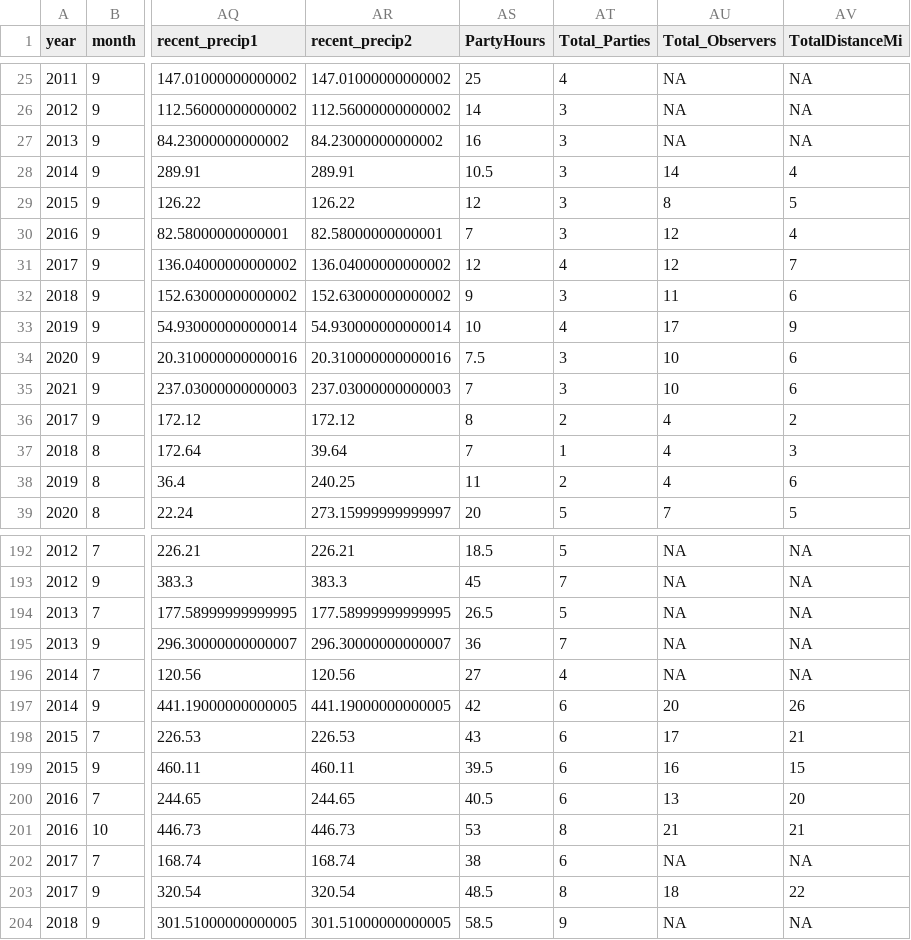
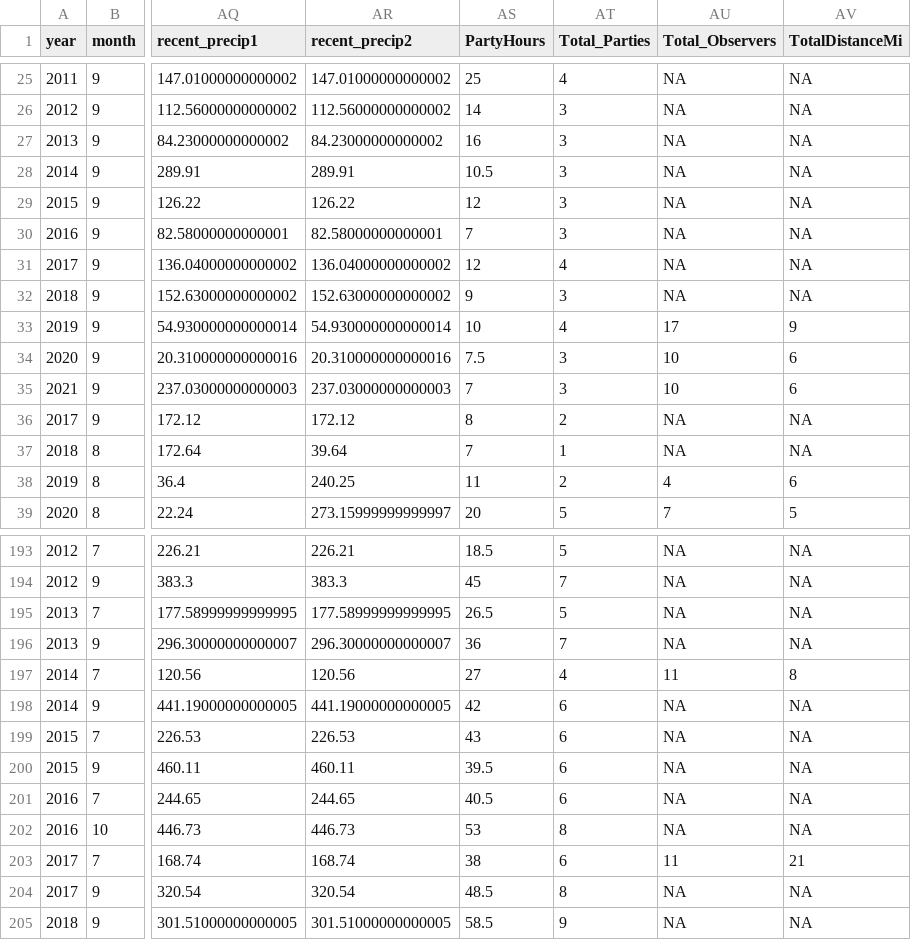
Before and after one commit to Big-Biodiversity-Collaborative/AZNABA, a CSV file: data/Butterfly_Analysis.csv, drawn as a sheet; only a part is shown, gaps mark what is left out; addresses are those after the commit; the diff covers the shown part only; the diff names each change by its address in the sheet, - before the commit and + after, or states it on an @@ line.

```diff
--- a/data/Butterfly_Analysis.csv
+++ b/data/Butterfly_Analysis.csv
-AU28 (Total_Observers): 14
+AU28 (Total_Observers): NA
-AV28 (TotalDistanceMi): 4
+AV28 (TotalDistanceMi): NA
-AU29 (Total_Observers): 8
+AU29 (Total_Observers): NA
-AV29 (TotalDistanceMi): 5
+AV29 (TotalDistanceMi): NA
-AU30:AU31 (Total_Observers): 12
+AU30:AU31 (Total_Observers): NA
-AV30 (TotalDistanceMi): 4
+AV30 (TotalDistanceMi): NA
-AV31 (TotalDistanceMi): 7
+AV31 (TotalDistanceMi): NA
-AU32 (Total_Observers): 11
+AU32 (Total_Observers): NA
-AV32 (TotalDistanceMi): 6
+AV32 (TotalDistanceMi): NA
-AU36:AU37 (Total_Observers): 4
+AU36:AU37 (Total_Observers): NA
-AV36 (TotalDistanceMi): 2
+AV36 (TotalDistanceMi): NA
-AV37 (TotalDistanceMi): 3
+AV37 (TotalDistanceMi): NA
-AU197 (Total_Observers): NA
+AU197 (Total_Observers): 11
-AV197 (TotalDistanceMi): NA
+AV197 (TotalDistanceMi): 8
-AU198 (Total_Observers): 20
+AU198 (Total_Observers): NA
-AV198 (TotalDistanceMi): 26
+AV198 (TotalDistanceMi): NA
-AU199 (Total_Observers): 17
+AU199 (Total_Observers): NA
-AV199 (TotalDistanceMi): 21
+AV199 (TotalDistanceMi): NA
-AU200 (Total_Observers): 16
+AU200 (Total_Observers): NA
-AV200 (TotalDistanceMi): 15
+AV200 (TotalDistanceMi): NA
-AU201 (Total_Observers): 13
+AU201 (Total_Observers): NA
-AV201 (TotalDistanceMi): 20
+AV201 (TotalDistanceMi): NA
-AU202 (Total_Observers): 21
+AU202 (Total_Observers): NA
-AV202 (TotalDistanceMi): 21
+AV202 (TotalDistanceMi): NA
-AU203 (Total_Observers): NA
+AU203 (Total_Observers): 11
-AV203 (TotalDistanceMi): NA
+AV203 (TotalDistanceMi): 21
-AU204 (Total_Observers): 18
+AU204 (Total_Observers): NA
-AV204 (TotalDistanceMi): 22
+AV204 (TotalDistanceMi): NA
```
Also changed, not shown: 1 added row and 56 edited cells elsewhere in this file, data/Fall_Analysis.csv, data/Spring_Analysis.csv, 3 other files.
